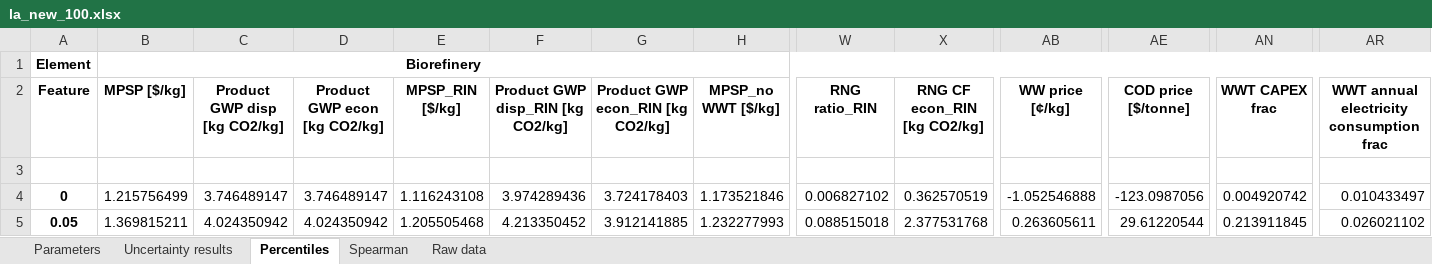
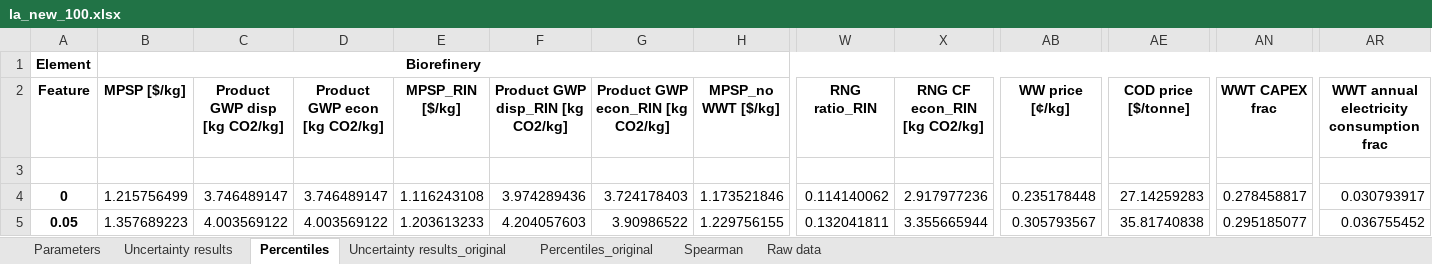
Before and after one commit to yalinli2/biorefinery-WWT-archived-results, an Excel workbook: BMPs/50/la_new_100.xlsx, sheet Percentiles, drawn as a sheet; only a part is shown, gaps mark what is left out; values as stored, in another font and other column widths than the file's, no borders; the diff covers the shown part only; the diff names each change by its address in the sheet, - before the commit and + after, or states it on an @@ line.

```diff
--- a/BMPs/50/la_new_100.xlsx (sheet Percentiles)
+++ b/BMPs/50/la_new_100.xlsx (sheet Percentiles)
+sheet tab: Uncertainty results_original
+sheet tab: Percentiles_original
-W4 (RNG ratio_RIN): 0.006827102
+W4 (RNG ratio_RIN): 0.114140062
-X4 (RNG CF econ_RIN [kg CO2/kg]): 0.362570519
+X4 (RNG CF econ_RIN [kg CO2/kg]): 2.917977236
-AB4 (WW price [¢/kg]): -1.052546888
+AB4 (WW price [¢/kg]): 0.235178448
-AE4 (COD price [$/tonne]): -123.0987056
+AE4 (COD price [$/tonne]): 27.14259283
-AN4 (WWT CAPEX frac): 0.004920742
+AN4 (WWT CAPEX frac): 0.278458817
-AR4: 0.010433497
+AR4: 0.030793917
-B5 (MPSP [$/kg]): 1.369815211
+B5 (MPSP [$/kg]): 1.357689223
-C5 (Product GWP disp [kg CO2/kg]): 4.024350942
+C5 (Product GWP disp [kg CO2/kg]): 4.003569122
-D5 (Product GWP econ [kg CO2/kg]): 4.024350942
+D5 (Product GWP econ [kg CO2/kg]): 4.003569122
-E5 (MPSP_RIN [$/kg]): 1.205505468
+E5 (MPSP_RIN [$/kg]): 1.203613233
-F5 (Product GWP disp_RIN [kg CO2/kg]): 4.213350452
+F5 (Product GWP disp_RIN [kg CO2/kg]): 4.204057603
-G5 (Product GWP econ_RIN [kg CO2/kg]): 3.912141885
+G5 (Product GWP econ_RIN [kg CO2/kg]): 3.90986522
-H5 (MPSP_no WWT [$/kg]): 1.232277993
+H5 (MPSP_no WWT [$/kg]): 1.229756155
-W5 (RNG ratio_RIN): 0.088515018
+W5 (RNG ratio_RIN): 0.132041811
-X5 (RNG CF econ_RIN [kg CO2/kg]): 2.377531768
+X5 (RNG CF econ_RIN [kg CO2/kg]): 3.355665944
-AB5 (WW price [¢/kg]): 0.263605611
+AB5 (WW price [¢/kg]): 0.305793567
-AE5 (COD price [$/tonne]): 29.61220544
+AE5 (COD price [$/tonne]): 35.81740838
-AN5 (WWT CAPEX frac): 0.213911845
+AN5 (WWT CAPEX frac): 0.295185077
-AR5: 0.026021102
+AR5: 0.036755452
```
Also changed, not shown: 208 edited cells elsewhere in this sheet, sheet Uncertainty results, formulas that keep their value, BMPs/60/la_new_100.xlsx, 12 other files.
